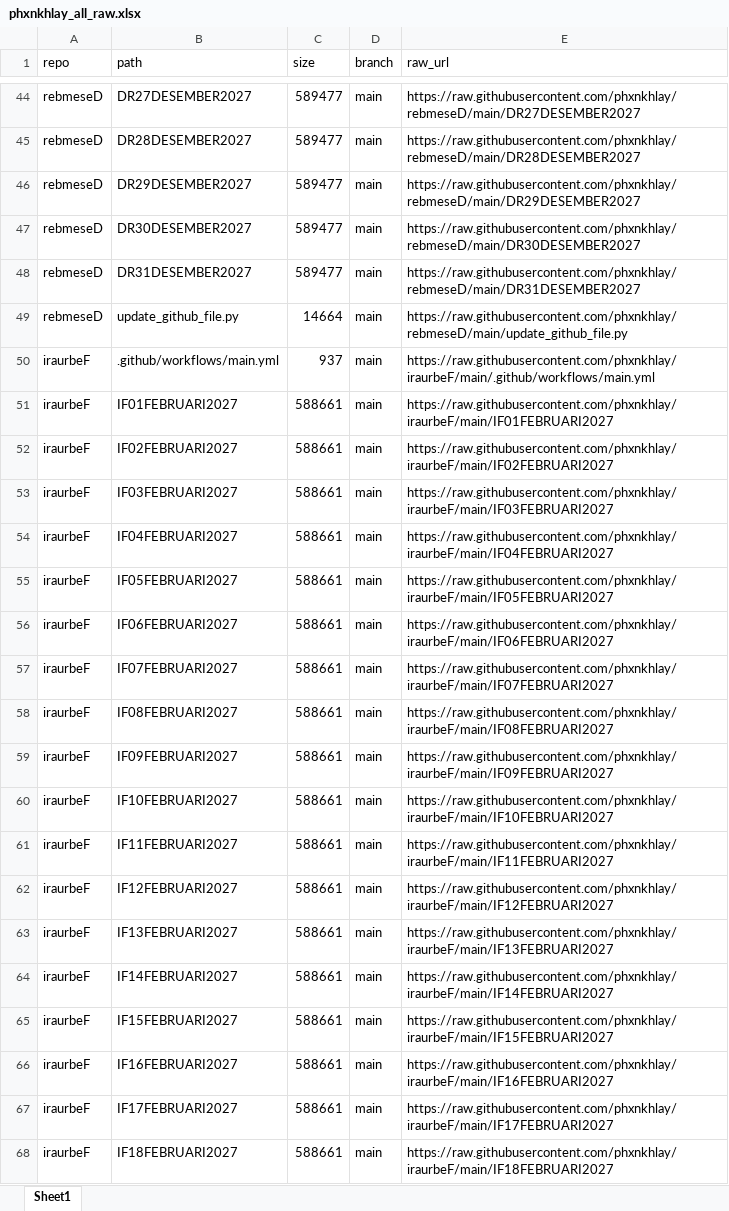
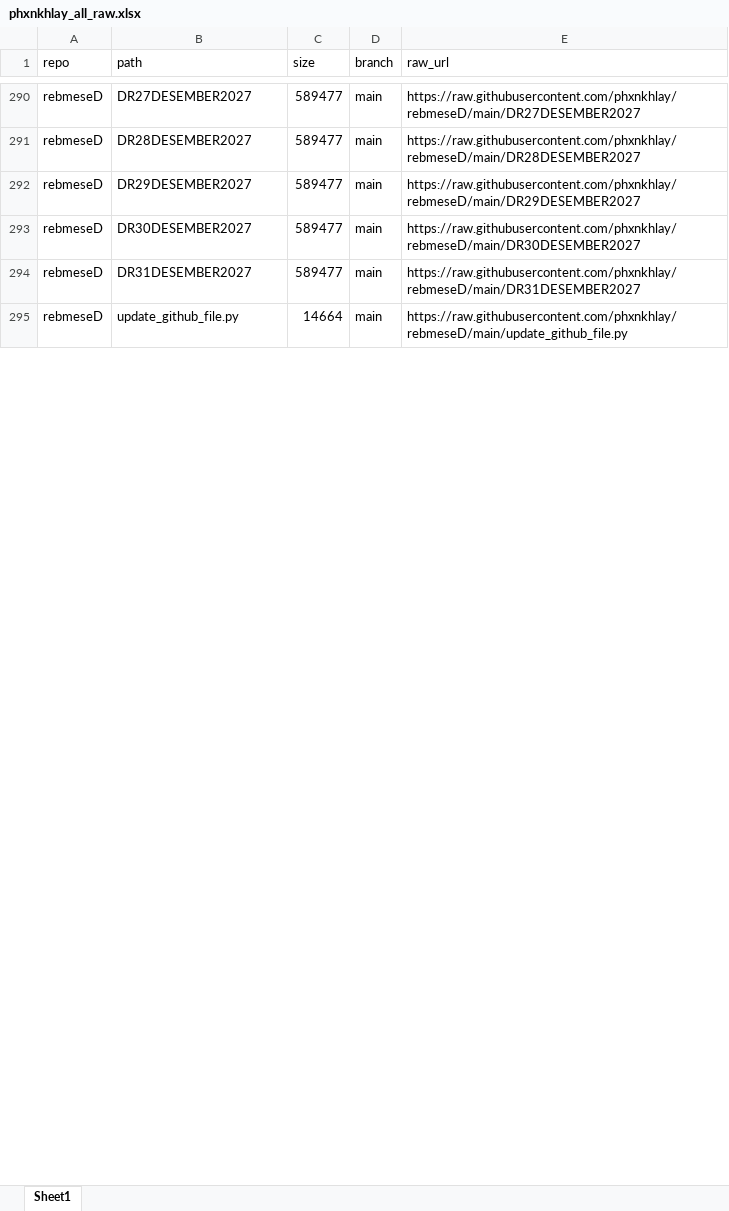
Before and after one commit to phxnkhlay/URL-GENERATOR, an Excel workbook: data/phxnkhlay_all_raw.xlsx, sheet Sheet1, drawn as a sheet; only a part is shown, gaps mark what is left out; values as stored, in another font and other column widths than the file's, no borders; removed rows and columns are numbered as before the commit, all else as after; the diff covers the shown part only; the diff names each change by its address in the sheet, - before the commit and + after, or states it on an @@ line.

```diff
--- a/data/phxnkhlay_all_raw.xlsx (sheet Sheet1)
+++ b/data/phxnkhlay_all_raw.xlsx (sheet Sheet1)
@@ row 50 moved to row 233: iraurbeF @@
-row 51: iraurbeF | IF01FEBRUARI2027 | 588661 | main | https://raw.githubusercontent.com/phxnkhlay/iraurbeF/main/IF01FEBRUARI2027
-row 52: iraurbeF | IF02FEBRUARI2027 | 588661 | main | https://raw.githubusercontent.com/phxnkhlay/iraurbeF/main/IF02FEBRUARI2027
-row 53: iraurbeF | IF03FEBRUARI2027 | 588661 | main | https://raw.githubusercontent.com/phxnkhlay/iraurbeF/main/IF03FEBRUARI2027
-row 54: iraurbeF | IF04FEBRUARI2027 | 588661 | main | https://raw.githubusercontent.com/phxnkhlay/iraurbeF/main/IF04FEBRUARI2027
-row 55: iraurbeF | IF05FEBRUARI2027 | 588661 | main | https://raw.githubusercontent.com/phxnkhlay/iraurbeF/main/IF05FEBRUARI2027
-row 56: iraurbeF | IF06FEBRUARI2027 | 588661 | main | https://raw.githubusercontent.com/phxnkhlay/iraurbeF/main/IF06FEBRUARI2027
-row 57: iraurbeF | IF07FEBRUARI2027 | 588661 | main | https://raw.githubusercontent.com/phxnkhlay/iraurbeF/main/IF07FEBRUARI2027
-row 58: iraurbeF | IF08FEBRUARI2027 | 588661 | main | https://raw.githubusercontent.com/phxnkhlay/iraurbeF/main/IF08FEBRUARI2027
-row 59: iraurbeF | IF09FEBRUARI2027 | 588661 | main | https://raw.githubusercontent.com/phxnkhlay/iraurbeF/main/IF09FEBRUARI2027
-row 60: iraurbeF | IF10FEBRUARI2027 | 588661 | main | https://raw.githubusercontent.com/phxnkhlay/iraurbeF/main/IF10FEBRUARI2027
-row 61: iraurbeF | IF11FEBRUARI2027 | 588661 | main | https://raw.githubusercontent.com/phxnkhlay/iraurbeF/main/IF11FEBRUARI2027
-row 62: iraurbeF | IF12FEBRUARI2027 | 588661 | main | https://raw.githubusercontent.com/phxnkhlay/iraurbeF/main/IF12FEBRUARI2027
-row 63: iraurbeF | IF13FEBRUARI2027 | 588661 | main | https://raw.githubusercontent.com/phxnkhlay/iraurbeF/main/IF13FEBRUARI2027
-row 64: iraurbeF | IF14FEBRUARI2027 | 588661 | main | https://raw.githubusercontent.com/phxnkhlay/iraurbeF/main/IF14FEBRUARI2027
-row 65: iraurbeF | IF15FEBRUARI2027 | 588661 | main | https://raw.githubusercontent.com/phxnkhlay/iraurbeF/main/IF15FEBRUARI2027
-row 66: iraurbeF | IF16FEBRUARI2027 | 588661 | main | https://raw.githubusercontent.com/phxnkhlay/iraurbeF/main/IF16FEBRUARI2027
-row 67: iraurbeF | IF17FEBRUARI2027 | 588661 | main | https://raw.githubusercontent.com/phxnkhlay/iraurbeF/main/IF17FEBRUARI2027
-row 68: iraurbeF | IF18FEBRUARI2027 | 588661 | main | https://raw.githubusercontent.com/phxnkhlay/iraurbeF/main/IF18FEBRUARI2027
```
Also changed, not shown: 335 added rows, 41 removed rows, 13 moved rows and 2 edited cells elsewhere in this sheet, 1 other file.
